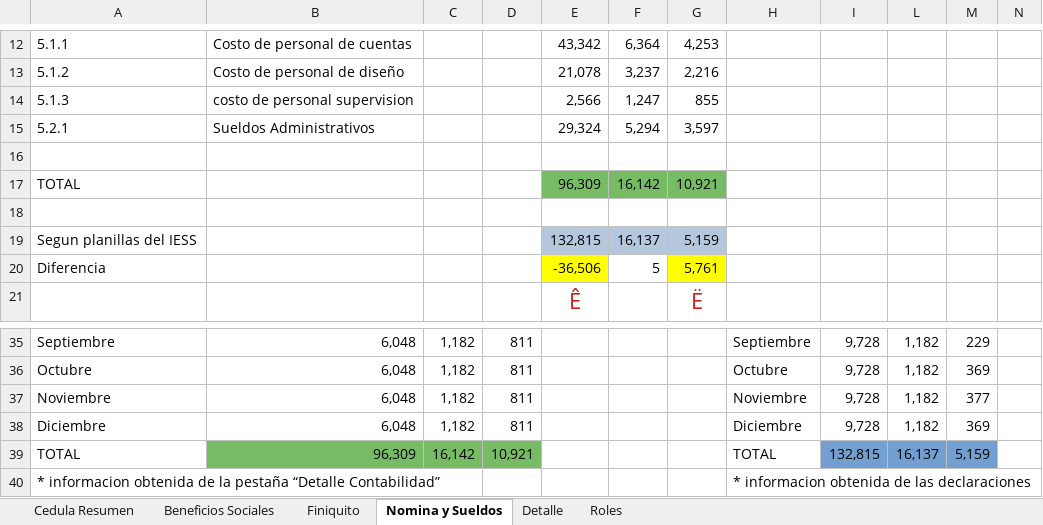
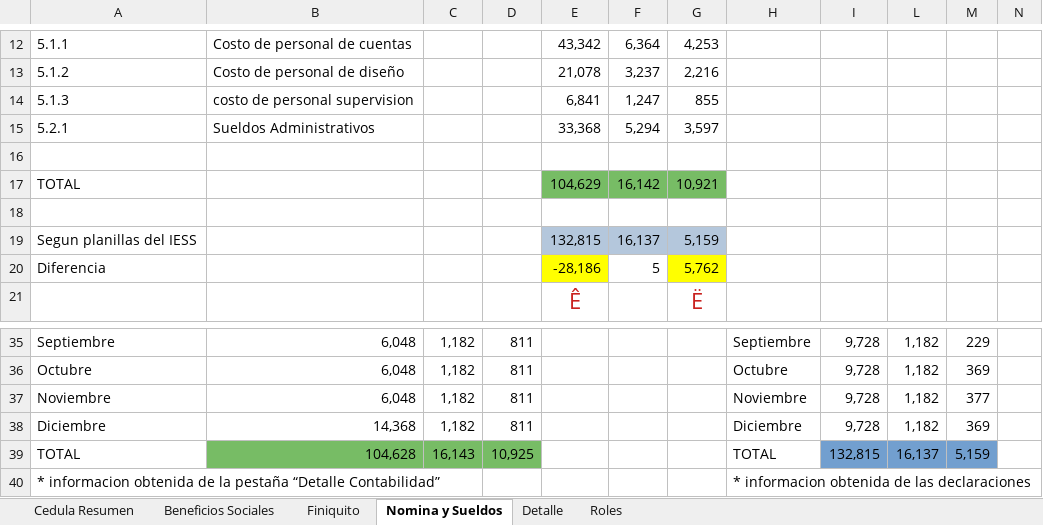
Before and after one commit to cesarleon911/VISACOM, an Excel workbook: FASE II - Ejecucion/6000 Pasivos y Patrimonio/6400 Otras obligaciones corrientes/6401 - Auditoria de otras obligaciones corrientes.xlsx, sheet Nomina y Sueldos, drawn as a sheet; only a part is shown, gaps mark what is left out; values as stored, in another font and other column widths than the file's, no borders; charts and pictures not drawn; the diff names each change by its address in the sheet, - before the commit and + after, or states it on an @@ line.

```diff
--- a/FASE II - Ejecucion/6000 Pasivos y Patrimonio/6400 Otras obligaciones corrientes/6401 - Auditoria de otras obligaciones corrientes.xlsx (sheet Nomina y Sueldos)
+++ b/FASE II - Ejecucion/6000 Pasivos y Patrimonio/6400 Otras obligaciones corrientes/6401 - Auditoria de otras obligaciones corrientes.xlsx (sheet Nomina y Sueldos)
-E14: 2,566
+E14: 6,841
-E15: 29,324
+E15: 33,368
-E17: 96,309
+E17: 104,629
-E20: -36,506
+E20: -28,186
-G20: 5,761
+G20: 5,762
-B38: 6,048
+B38: 14,368
-B39: 96,309
+B39: 104,628
-C39: 16,142
+C39: 16,143
-D39: 10,921
+D39: 10,925
```
Also changed, not shown: sheet Detalle, sheet Beneficios Sociales, formulas that keep their value, charts or pictures, 3 other files.
